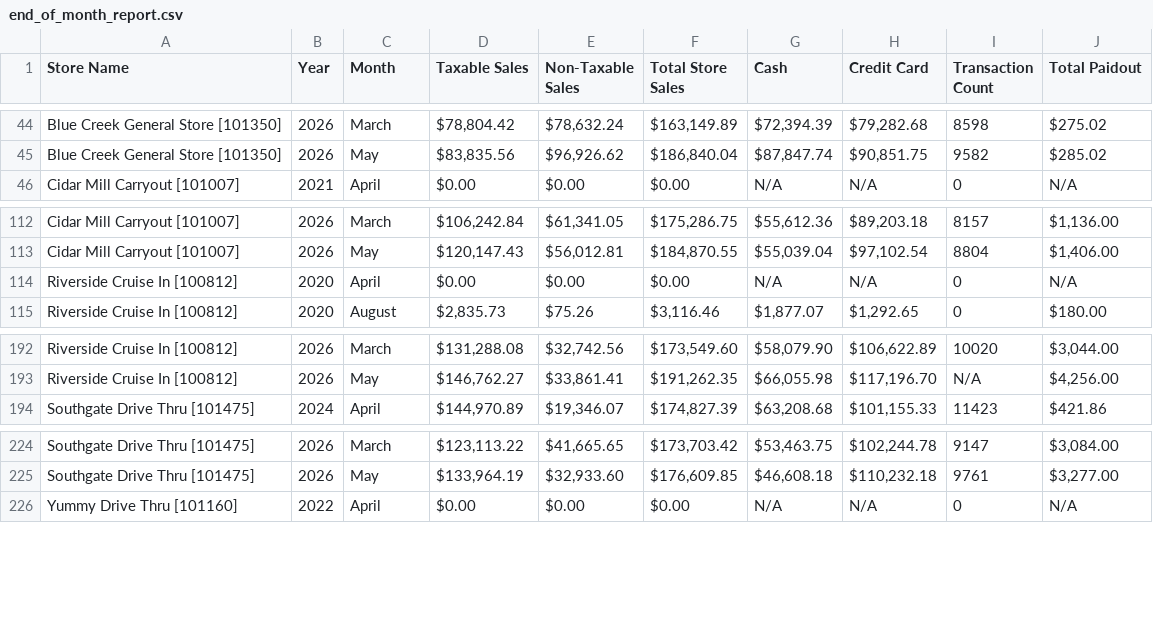
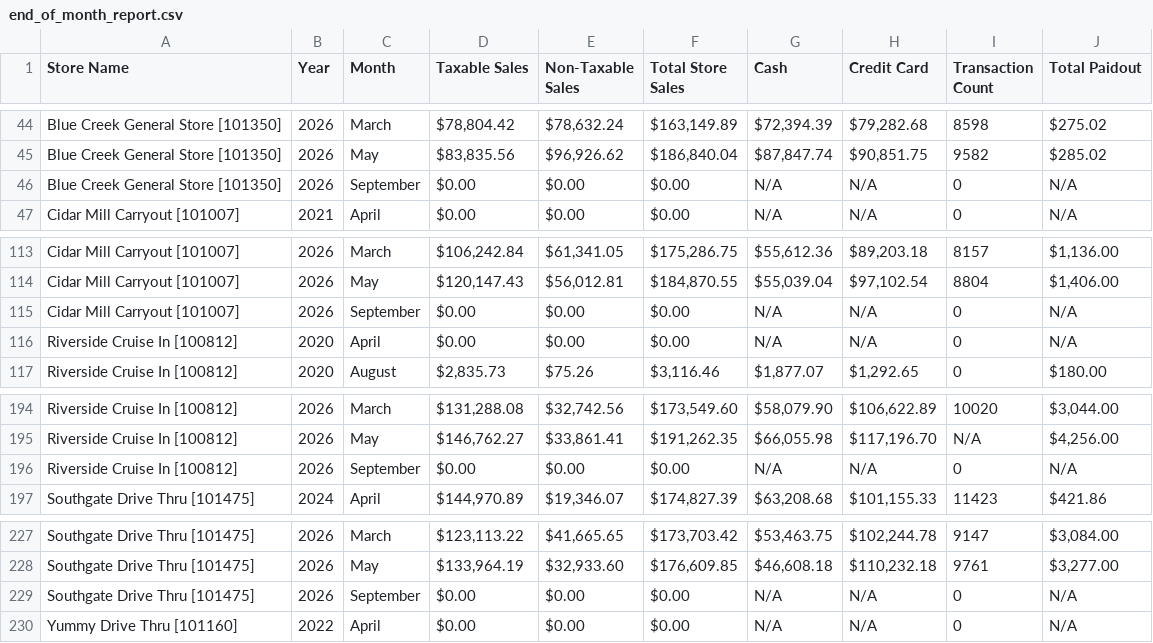
Before and after one commit to SHYAM555-BYTE/store-dashboard, a CSV file: end_of_month_report.csv, drawn as a sheet; only a part is shown, gaps mark what is left out.

```diff
--- a/end_of_month_report.csv
+++ b/end_of_month_report.csv
@@ -45,2 +45,3 @@ Blue Creek General Store [101350],2026,March,"$78,804.42","$78,632.24","$163,149
 Blue Creek General Store [101350],2026,May,"$83,835.56","$96,926.62","$186,840.04","$87,847.74","$90,851.75",9582,$285.02
+Blue Creek General Store [101350],2026,September,$0.00,$0.00,$0.00,N/A,N/A,0,N/A
 Cidar Mill Carryout [101007],2021,April,$0.00,$0.00,$0.00,N/A,N/A,0,N/A
@@ -113,2 +114,3 @@ Cidar Mill Carryout [101007],2026,March,"$106,242.84","$61,341.05","$175,286.75"
 Cidar Mill Carryout [101007],2026,May,"$120,147.43","$56,012.81","$184,870.55","$55,039.04","$97,102.54",8804,"$1,406.00"
+Cidar Mill Carryout [101007],2026,September,$0.00,$0.00,$0.00,N/A,N/A,0,N/A
 Riverside Cruise In [100812],2020,April,$0.00,$0.00,$0.00,N/A,N/A,0,N/A
@@ -193,2 +195,3 @@ Riverside Cruise In [100812],2026,March,"$131,288.08","$32,742.56","$173,549.60"
 Riverside Cruise In [100812],2026,May,"$146,762.27","$33,861.41","$191,262.35","$66,055.98","$117,196.70",N/A,"$4,256.00"
+Riverside Cruise In [100812],2026,September,$0.00,$0.00,$0.00,N/A,N/A,0,N/A
 Southgate Drive Thru [101475],2024,April,"$144,970.89","$19,346.07","$174,827.39","$63,208.68","$101,155.33",11423,$421.86
@@ -225,2 +228,3 @@ Southgate Drive Thru [101475],2026,March,"$123,113.22","$41,665.65","$173,703.42
 Southgate Drive Thru [101475],2026,May,"$133,964.19","$32,933.60","$176,609.85","$46,608.18","$110,232.18",9761,"$3,277.00"
+Southgate Drive Thru [101475],2026,September,$0.00,$0.00,$0.00,N/A,N/A,0,N/A
 Yummy Drive Thru [101160],2022,April,$0.00,$0.00,$0.00,N/A,N/A,0,N/A
```
Also changed, not shown: end_of_report.csv.
